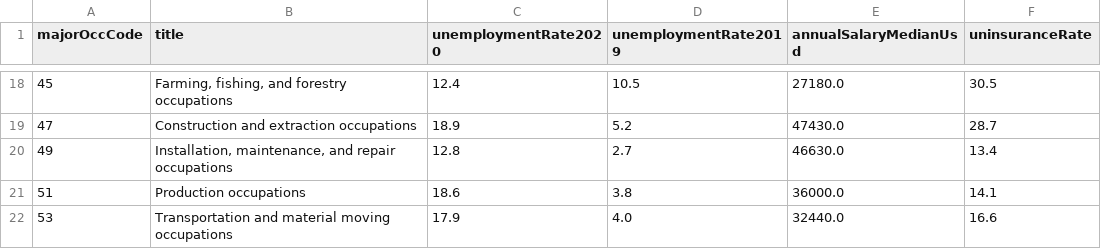
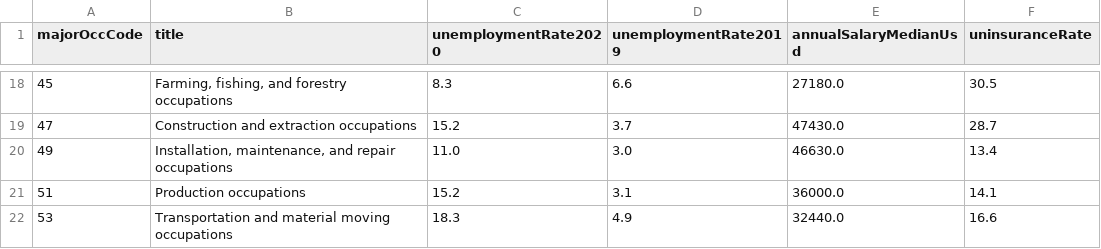
Before and after one commit to sampottinger/unemployment_analysis, a CSV file: covid_unemployment_viz/data/unemployment_salary_and_uninsurance.csv, drawn as a sheet; only a part is shown, gaps mark what is left out; the diff covers the shown part only.

```diff
--- a/covid_unemployment_viz/data/unemployment_salary_and_uninsurance.csv
+++ b/covid_unemployment_viz/data/unemployment_salary_and_uninsurance.csv
@@ -18,5 +18,5 @@ majorOccCode,title,unemploymentRate2020,unemploymentRate2019,annualSalaryMedianU
-45,"Farming, fishing, and forestry occupations",12.4,10.5,27180.0,30.5
-47,Construction and extraction occupations,18.9,5.2,47430.0,28.7
-49,"Installation, maintenance, and repair occupations",12.8,2.7,46630.0,13.4
-51,Production occupations,18.6,3.8,36000.0,14.1
-53,Transportation and material moving occupations,17.9,4.0,32440.0,16.6
+45,"Farming, fishing, and forestry occupations",8.3,6.6,27180.0,30.5
+47,Construction and extraction occupations,15.2,3.7,47430.0,28.7
+49,"Installation, maintenance, and repair occupations",11.0,3.0,46630.0,13.4
+51,Production occupations,15.2,3.1,36000.0,14.1
+53,Transportation and material moving occupations,18.3,4.9,32440.0,16.6
```
Also changed, not shown: 31 edited cells elsewhere in this file, unemployment_salary_and_uninsurance.csv, 3 other files.
